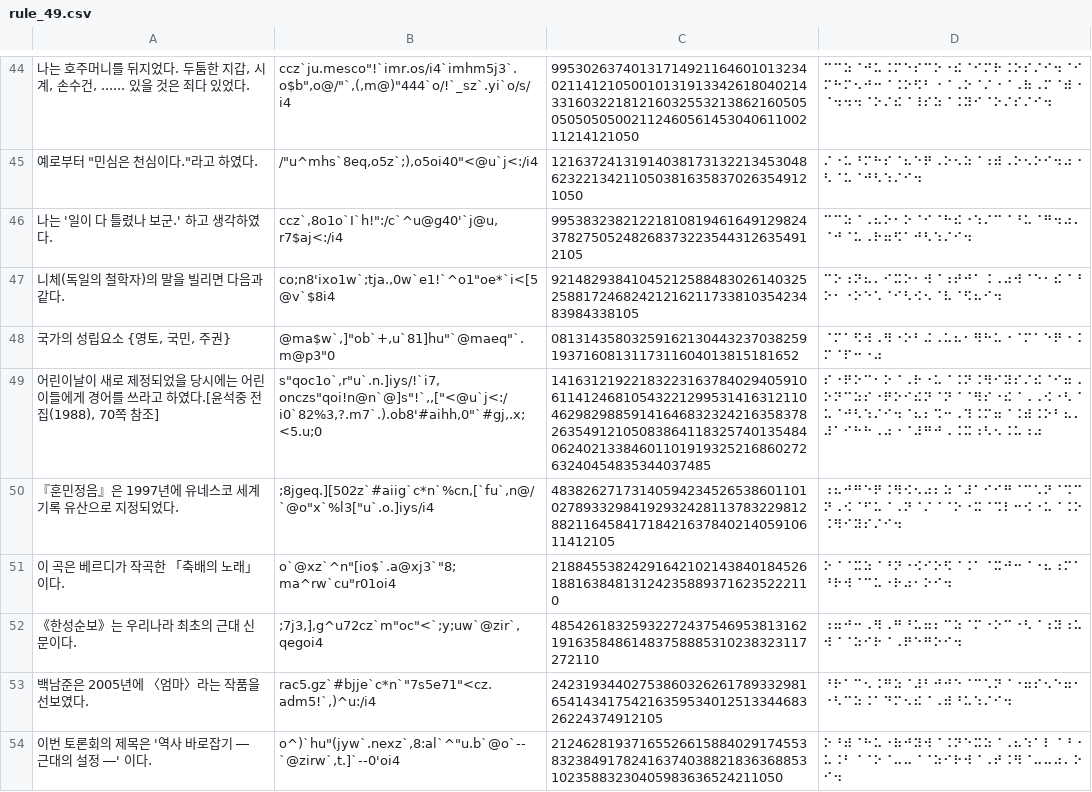
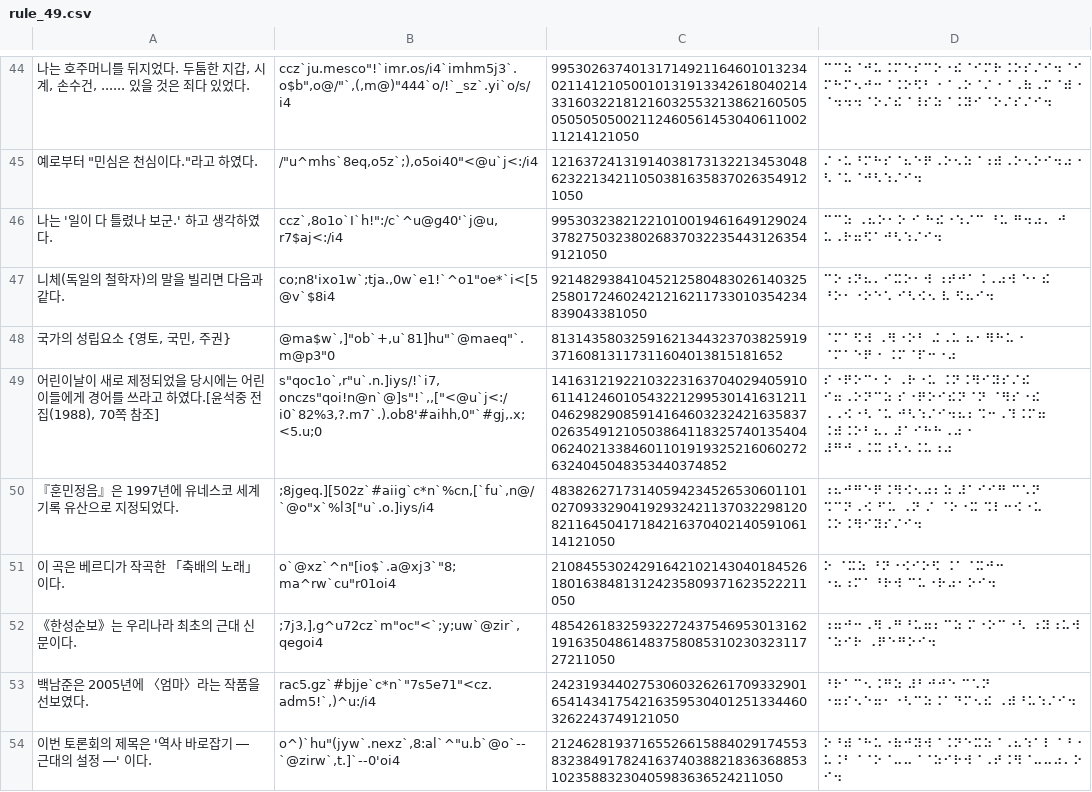
Before and after one commit to thelightway24/braillify, a CSV file: test_cases/rule_49.csv, drawn as a sheet; only a part is shown, gaps mark what is left out; the diff covers the shown part only; the diff names each change by its address in the sheet, - before the commit and + after, or states it on an @@ line.

```diff
--- a/test_cases/rule_49.csv
+++ b/test_cases/rule_49.csv
-C46: 99538323821221810819461649129824378275052482683732235443126354912105
+C46: 99530323821221010019461649129024378275032380268370322354431263549121050
-D46: ⠉⠉⠵⠈⠠⠦⠕⠂⠕⠈⠊⠈⠓⠮⠐⠱⠌⠉⠈⠘⠥⠈⠛⠲⠴⠄⠈⠚⠈⠥⠠⠗⠶⠫⠁⠚⠣⠱⠌⠊⠲
+D46: ⠉⠉⠵ ⠠⠦⠕⠂⠕ ⠊ ⠓⠮⠐⠱⠌⠉ ⠘⠥ ⠛⠲⠴⠄ ⠚ ⠥⠠⠗⠶⠫⠁⠚⠣⠱⠌⠊⠲
-C47: 921482938410452125884830261403252588172468242121621173381035423483984338105
+C47: 9214829384104521258048302614032525801724602421216211733010354234839043381050
-D47: ⠉⠕⠰⠝⠦⠄⠊⠭⠕⠂⠺⠈⠰⠞⠚⠁⠨⠠⠴⠺⠈⠑⠂⠮⠈⠘⠕⠂⠐⠕⠑⠡⠈⠊⠣⠪⠢⠈⠧⠈⠫⠦⠊⠲
+D47: ⠉⠕⠰⠝⠦⠄⠊⠭⠕⠂⠺ ⠰⠞⠚⠁⠨⠠⠴⠺ ⠑⠂⠮ ⠘⠕⠂⠐⠕⠑⠡ ⠊⠣⠪⠢ ⠧ ⠫⠦⠊⠲
-C48: 081314358032591621304432370382591937160813117311604013815181652
+C48: 8131435803259162134432370382591937160813117311604013815181652
-D48: ⠈⠍⠁⠫⠺⠠⠻⠐⠕⠃⠬⠠⠥⠦⠂⠻⠓⠥⠐⠈⠍⠁⠑⠟⠐⠨⠍⠈⠏⠒⠐⠴
+D48: ⠈⠍⠁⠫⠺ ⠠⠻⠐⠕⠃ ⠬⠠⠥ ⠦⠂⠻⠓⠥⠐ ⠈⠍⠁⠑⠟⠐ ⠨⠍⠈⠏⠒⠐⠴
-C49: 141631219221832231637840294059106114124681054322129953141631211046298298859141646832324216358378263549121050838641183257401354840624021338460110191932521686027263240454835344037485
+C49: 14163121922103223163704029405910611412460105432212995301416312110462982908591416460323242163583702635491210503864118325740135404062402133846011019193252160602726324045048353440374852
-D49: ⠎⠐⠟⠕⠉⠂⠕⠈⠠⠗⠐⠥⠈⠨⠝⠨⠻⠊⠽⠎⠌⠮⠈⠊⠶⠠⠕⠝⠉⠵⠎⠐⠟⠕⠊⠮⠝⠈⠝⠈⠈⠻⠎⠐⠮⠈⠠⠠⠪⠐⠣⠈⠥⠈⠚⠣⠱⠌⠊⠲⠈⠦⠆⠩⠒⠠⠹⠨⠍⠶⠈⠨⠾⠨⠕⠃⠦⠄⠼⠁⠊⠓⠓⠠⠴⠐⠈⠼⠛⠚⠠⠨⠭⠰⠣⠢⠨⠥⠰⠴
+D49: ⠎⠐⠟⠕⠉⠂⠕ ⠠⠗⠐⠥ ⠨⠝⠨⠻⠊⠽⠎⠌⠮ ⠊⠶⠠⠕⠝⠉⠵ ⠎⠐⠟⠕⠊⠮⠝⠈⠝ ⠈⠻⠎⠐⠮ ⠠⠠⠪⠐⠣⠈⠥ ⠚⠣⠱⠌⠊⠲⠦⠆⠩⠒⠠⠹⠨⠍⠶ ⠨⠾⠨⠕⠃⠦⠄⠼⠁⠊⠓⠓⠠⠴⠐ ⠼⠛⠚⠠⠨⠭⠰⠣⠢⠨⠥⠰⠴
-C50: 48382627173140594234526538601101027893329841929324281137832298128821164584171842163784021405910611412105
+C50: 48382627173140594234526530601101027093329041929324211370322981208211645041718421637040214059106114121050
-D50: ⠰⠦⠚⠛⠑⠟⠨⠻⠪⠢⠴⠆⠵⠈⠼⠁⠊⠊⠛⠈⠉⠡⠝⠈⠩⠉⠝⠠⠪⠈⠋⠥⠈⠠⠝⠈⠌⠈⠈⠕⠐⠭⠈⠩⠇⠒⠪⠐⠥⠈⠨⠕⠨⠻⠊⠽⠎⠌⠊⠲
+D50: ⠰⠦⠚⠛⠑⠟⠨⠻⠪⠢⠴⠆⠵ ⠼⠁⠊⠊⠛ ⠉⠡⠝ ⠩⠉⠝⠠⠪ ⠋⠥ ⠠⠝ ⠌ ⠈⠕⠐⠭ ⠩⠇⠒⠪⠐⠥ ⠨⠕⠨⠻⠊⠽⠎⠌⠊⠲
-C51: 21884553824291642102143840184526188163848131242358893716235222110
+C51: 2108455302429164210214304018452618016384813124235809371623522211050
-D51: ⠕⠈⠈⠭⠵⠈⠘⠝⠐⠪⠊⠕⠫⠈⠨⠁⠈⠭⠚⠒⠈⠐⠦⠰⠍⠁⠘⠗⠺⠈⠉⠥⠐⠗⠴⠂⠕⠊⠲
+D51: ⠕ ⠈⠭⠵ ⠘⠝⠐⠪⠊⠕⠫ ⠨⠁⠈⠭⠚⠒ ⠐⠦⠰⠍⠁⠘⠗⠺ ⠉⠥⠐⠗⠴⠂⠕⠊⠲
-C52: 4854261832593227243754695381316219163584861483758885310238323117272110
+C52: 485426183259322724375469530131621916350486148375808531023032311727211050
-D52: ⠰⠶⠚⠒⠠⠻⠠⠛⠘⠥⠶⠆⠉⠵⠈⠍⠐⠕⠉⠐⠣⠈⠰⠽⠰⠥⠺⠈⠈⠵⠊⠗⠈⠠⠟⠑⠛⠕⠊⠲
+D52: ⠰⠶⠚⠒⠠⠻⠠⠛⠘⠥⠶⠆⠉⠵ ⠍⠐⠕⠉⠐⠣ ⠰⠽⠰⠥⠺ ⠈⠵⠊⠗ ⠠⠟⠑⠛⠕⠊⠲
-C53: 242319344027538603262617893329816541434175421635953401251334468326224374912105
+C53: 24231934402753060326261709332901654143417542163595304012513344603262243749121050
-D53: ⠘⠗⠁⠉⠢⠨⠛⠵⠈⠼⠃⠚⠚⠑⠈⠉⠡⠝⠈⠐⠶⠎⠢⠑⠶⠂⠐⠣⠉⠵⠨⠁⠙⠍⠢⠮⠈⠠⠾⠘⠥⠱⠌⠊⠲
+D53: ⠘⠗⠁⠉⠢⠨⠛⠵ ⠼⠃⠚⠚⠑ ⠉⠡⠝ ⠐⠶⠎⠢⠑⠶⠂⠐⠣⠉⠵⠨⠁⠙⠍⠢⠮ ⠠⠾⠘⠥⠱⠌⠊⠲
```
Also changed, not shown: 8 edited cells elsewhere in this file.
